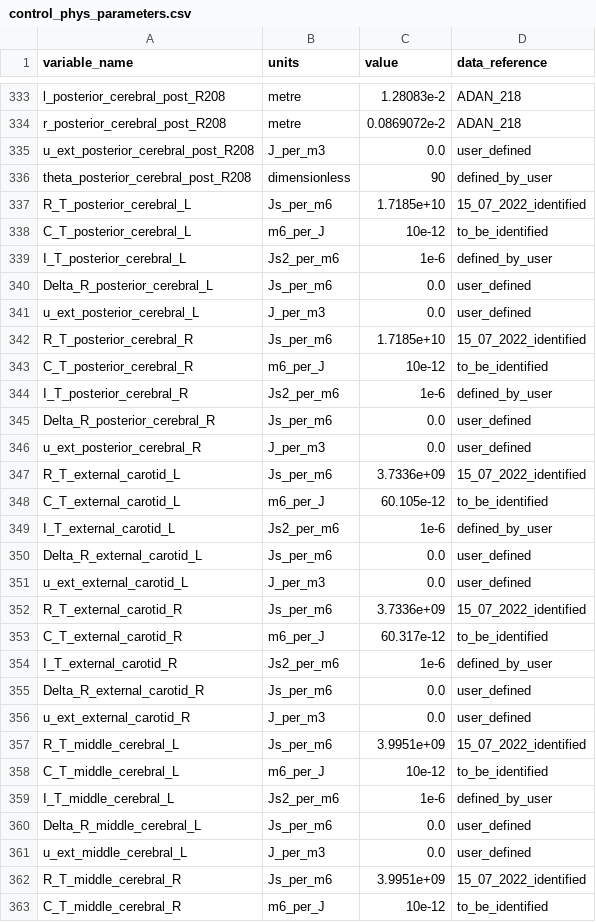
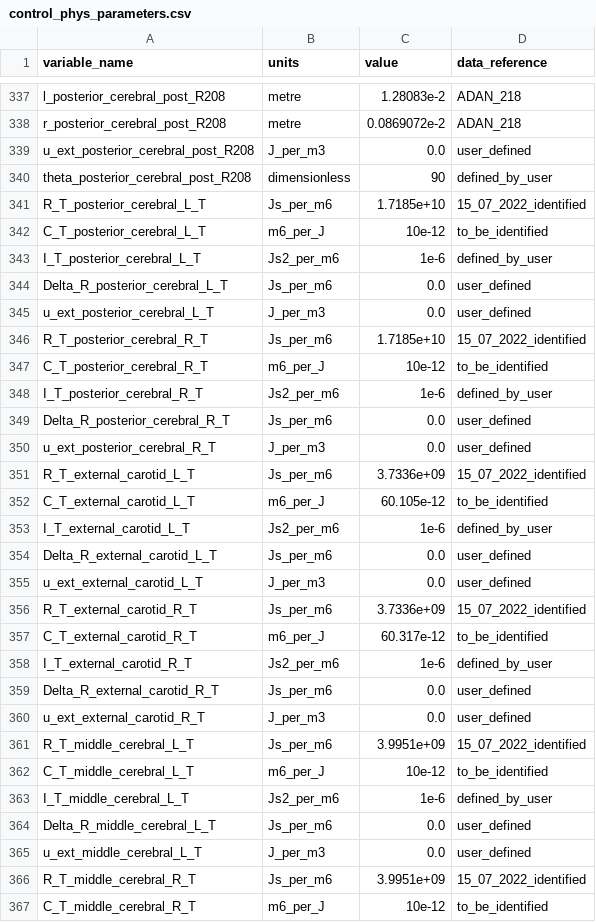
Before and after one commit to FinbarArgus/circulatory_autogen, a CSV file: resources/control_phys_parameters.csv, drawn as a sheet; only a part is shown, gaps mark what is left out; the diff covers the shown part only.

Commit message:
Implemented the Gee2023 parasympathetic model and coupled it with the control_phys model. A lot of work to do to calibrate the model

```diff
--- a/resources/control_phys_parameters.csv
+++ b/resources/control_phys_parameters.csv
@@ -336,28 +340,28 @@ u_ext_posterior_cerebral_post_R208,J_per_m3,0.0,user_defined
 theta_posterior_cerebral_post_R208,dimensionless,90,defined_by_user
-R_T_posterior_cerebral_L,Js_per_m6,1.7185e+10,15_07_2022_identified
-C_T_posterior_cerebral_L,m6_per_J,10e-12,to_be_identified
-I_T_posterior_cerebral_L,Js2_per_m6,1e-6,defined_by_user
-Delta_R_posterior_cerebral_L,Js_per_m6,0.0,user_defined
-u_ext_posterior_cerebral_L,J_per_m3,0.0,user_defined
-R_T_posterior_cerebral_R,Js_per_m6,1.7185e+10,15_07_2022_identified
-C_T_posterior_cerebral_R,m6_per_J,10e-12,to_be_identified
-I_T_posterior_cerebral_R,Js2_per_m6,1e-6,defined_by_user
-Delta_R_posterior_cerebral_R,Js_per_m6,0.0,user_defined
-u_ext_posterior_cerebral_R,J_per_m3,0.0,user_defined
-R_T_external_carotid_L,Js_per_m6,3.7336e+09,15_07_2022_identified
-C_T_external_carotid_L,m6_per_J,60.105e-12,to_be_identified
-I_T_external_carotid_L,Js2_per_m6,1e-6,defined_by_user
-Delta_R_external_carotid_L,Js_per_m6,0.0,user_defined
-u_ext_external_carotid_L,J_per_m3,0.0,user_defined
-R_T_external_carotid_R,Js_per_m6,3.7336e+09,15_07_2022_identified
-C_T_external_carotid_R,m6_per_J,60.317e-12,to_be_identified
-I_T_external_carotid_R,Js2_per_m6,1e-6,defined_by_user
-Delta_R_external_carotid_R,Js_per_m6,0.0,user_defined
-u_ext_external_carotid_R,J_per_m3,0.0,user_defined
-R_T_middle_cerebral_L,Js_per_m6,3.9951e+09,15_07_2022_identified
-C_T_middle_cerebral_L,m6_per_J,10e-12,to_be_identified
-I_T_middle_cerebral_L,Js2_per_m6,1e-6,defined_by_user
-Delta_R_middle_cerebral_L,Js_per_m6,0.0,user_defined
-u_ext_middle_cerebral_L,J_per_m3,0.0,user_defined
-R_T_middle_cerebral_R,Js_per_m6,3.9951e+09,15_07_2022_identified
-C_T_middle_cerebral_R,m6_per_J,10e-12,to_be_identified
+R_T_posterior_cerebral_L_T,Js_per_m6,1.7185e+10,15_07_2022_identified
+C_T_posterior_cerebral_L_T,m6_per_J,10e-12,to_be_identified
+I_T_posterior_cerebral_L_T,Js2_per_m6,1e-6,defined_by_user
+Delta_R_posterior_cerebral_L_T,Js_per_m6,0.0,user_defined
+u_ext_posterior_cerebral_L_T,J_per_m3,0.0,user_defined
+R_T_posterior_cerebral_R_T,Js_per_m6,1.7185e+10,15_07_2022_identified
+C_T_posterior_cerebral_R_T,m6_per_J,10e-12,to_be_identified
+I_T_posterior_cerebral_R_T,Js2_per_m6,1e-6,defined_by_user
+Delta_R_posterior_cerebral_R_T,Js_per_m6,0.0,user_defined
+u_ext_posterior_cerebral_R_T,J_per_m3,0.0,user_defined
+R_T_external_carotid_L_T,Js_per_m6,3.7336e+09,15_07_2022_identified
+C_T_external_carotid_L_T,m6_per_J,60.105e-12,to_be_identified
+I_T_external_carotid_L_T,Js2_per_m6,1e-6,defined_by_user
+Delta_R_external_carotid_L_T,Js_per_m6,0.0,user_defined
+u_ext_external_carotid_L_T,J_per_m3,0.0,user_defined
+R_T_external_carotid_R_T,Js_per_m6,3.7336e+09,15_07_2022_identified
+C_T_external_carotid_R_T,m6_per_J,60.317e-12,to_be_identified
+I_T_external_carotid_R_T,Js2_per_m6,1e-6,defined_by_user
+Delta_R_external_carotid_R_T,Js_per_m6,0.0,user_defined
+u_ext_external_carotid_R_T,J_per_m3,0.0,user_defined
+R_T_middle_cerebral_L_T,Js_per_m6,3.9951e+09,15_07_2022_identified
+C_T_middle_cerebral_L_T,m6_per_J,10e-12,to_be_identified
+I_T_middle_cerebral_L_T,Js2_per_m6,1e-6,defined_by_user
+Delta_R_middle_cerebral_L_T,Js_per_m6,0.0,user_defined
+u_ext_middle_cerebral_L_T,J_per_m3,0.0,user_defined
+R_T_middle_cerebral_R_T,Js_per_m6,3.9951e+09,15_07_2022_identified
+C_T_middle_cerebral_R_T,m6_per_J,10e-12,to_be_identified
```
Also changed, not shown: 5 added rows and 49 edited cells elsewhere in this file, 9 other files.
